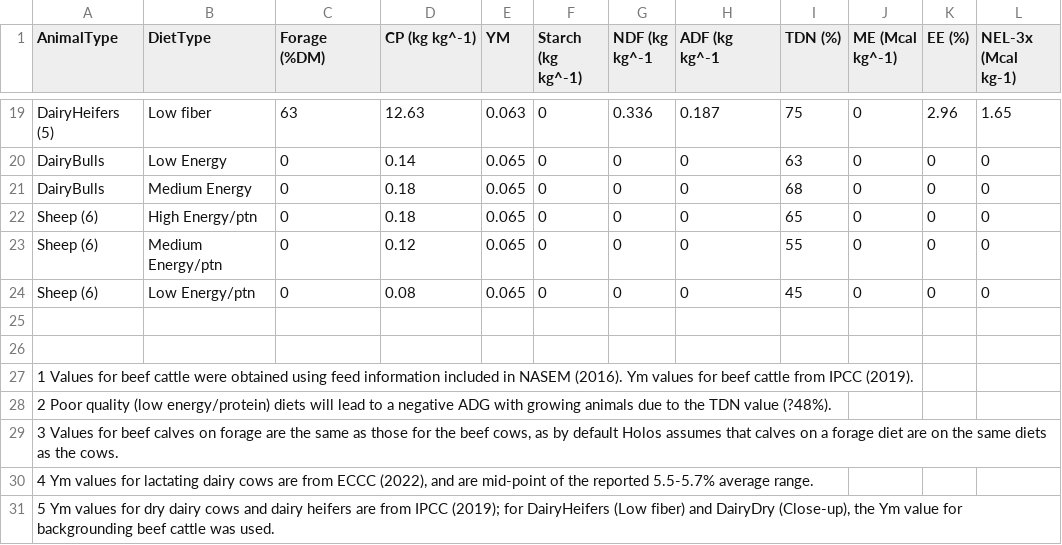
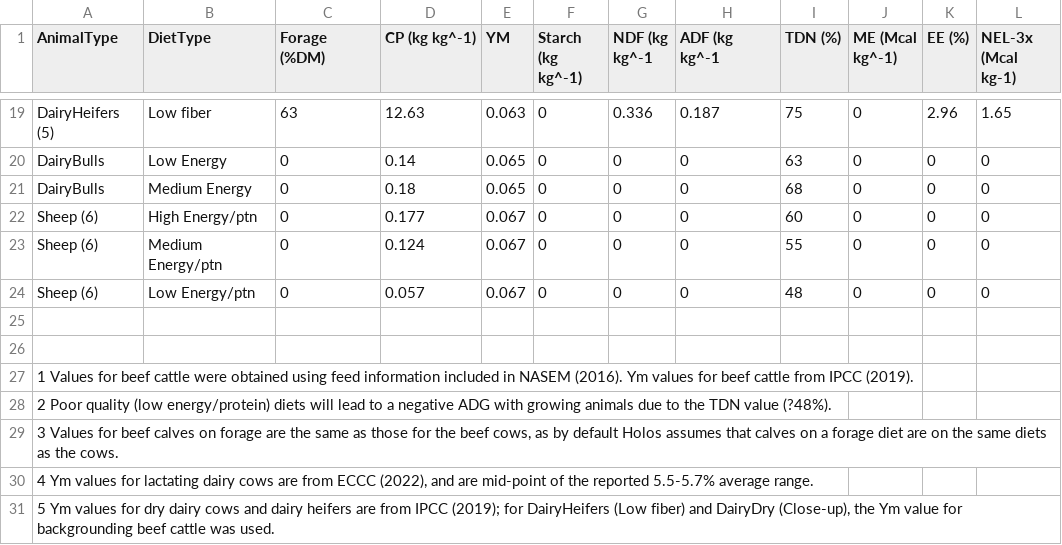
Before and after one commit to holos-aafc/Holos, a CSV file: H.Content/Resources/Table_21_29_Diet_Coefficients_For_Beef_Dairy_Sheep.csv, drawn as a sheet; only a part is shown, gaps mark what is left out.

Commit message:
Update sheep diet defaults

```diff
--- a/H.Content/Resources/Table_21_29_Diet_Coefficients_For_Beef_Dairy_Sheep.csv
+++ b/H.Content/Resources/Table_21_29_Diet_Coefficients_For_Beef_Dairy_Sheep.csv
@@ -21,5 +21,5 @@ DairyBulls,Low Energy,0,0.14,0.065,0,0,0,63,0,0,0
 DairyBulls,Medium Energy,0,0.18,0.065,0,0,0,68,0,0,0
-Sheep (6),High Energy/ptn,0,0.18,0.065,0,0,0,65,0,0,0
-Sheep (6),Medium Energy/ptn,0,0.12,0.065,0,0,0,55,0,0,0
-Sheep (6),Low Energy/ptn,0,0.08,0.065,0,0,0,45,0,0,0
+Sheep (6),High Energy/ptn,0,0.177,0.067,0,0,0,60,0,0,0
+Sheep (6),Medium Energy/ptn,0,0.124,0.067,0,0,0,55,0,0,0
+Sheep (6),Low Energy/ptn,0,0.057,0.067,0,0,0,48,0,0,0
 ,,,,,,,,,,,
```
Also changed, not shown: 1 other file.
